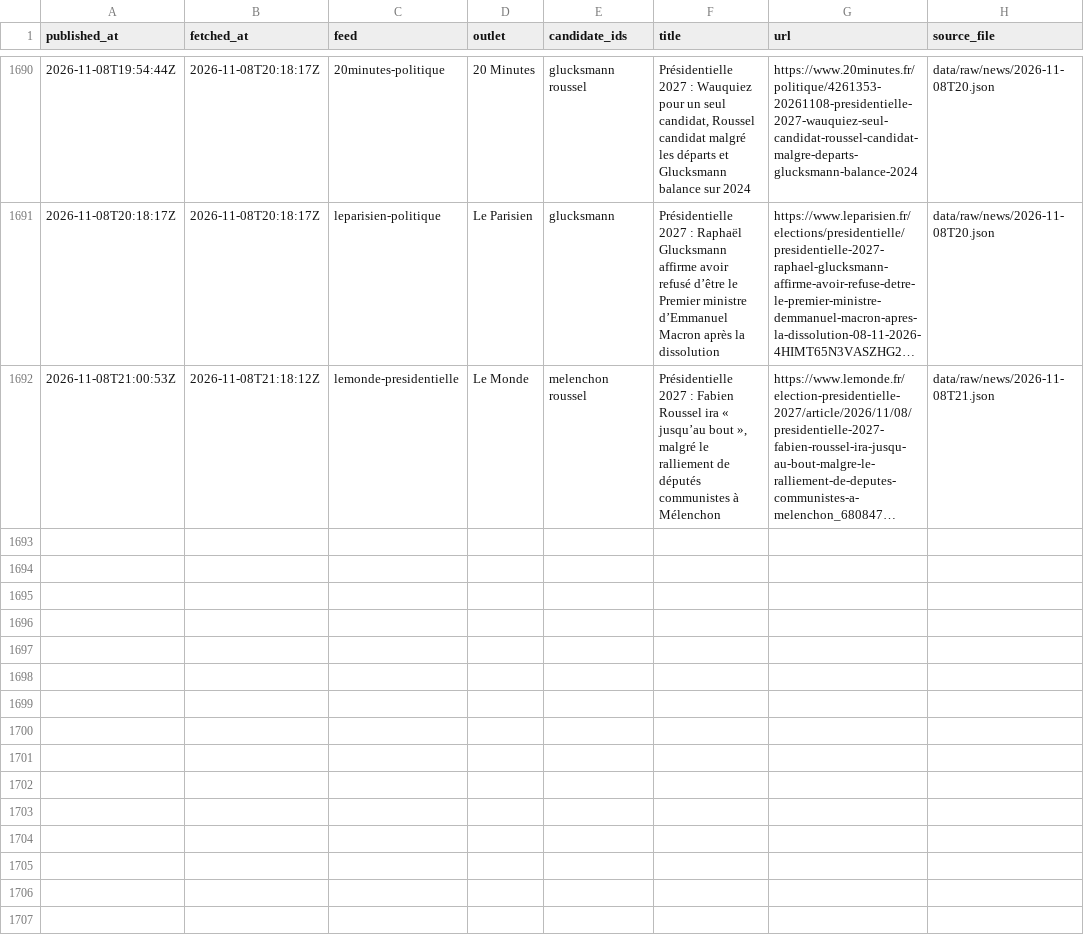
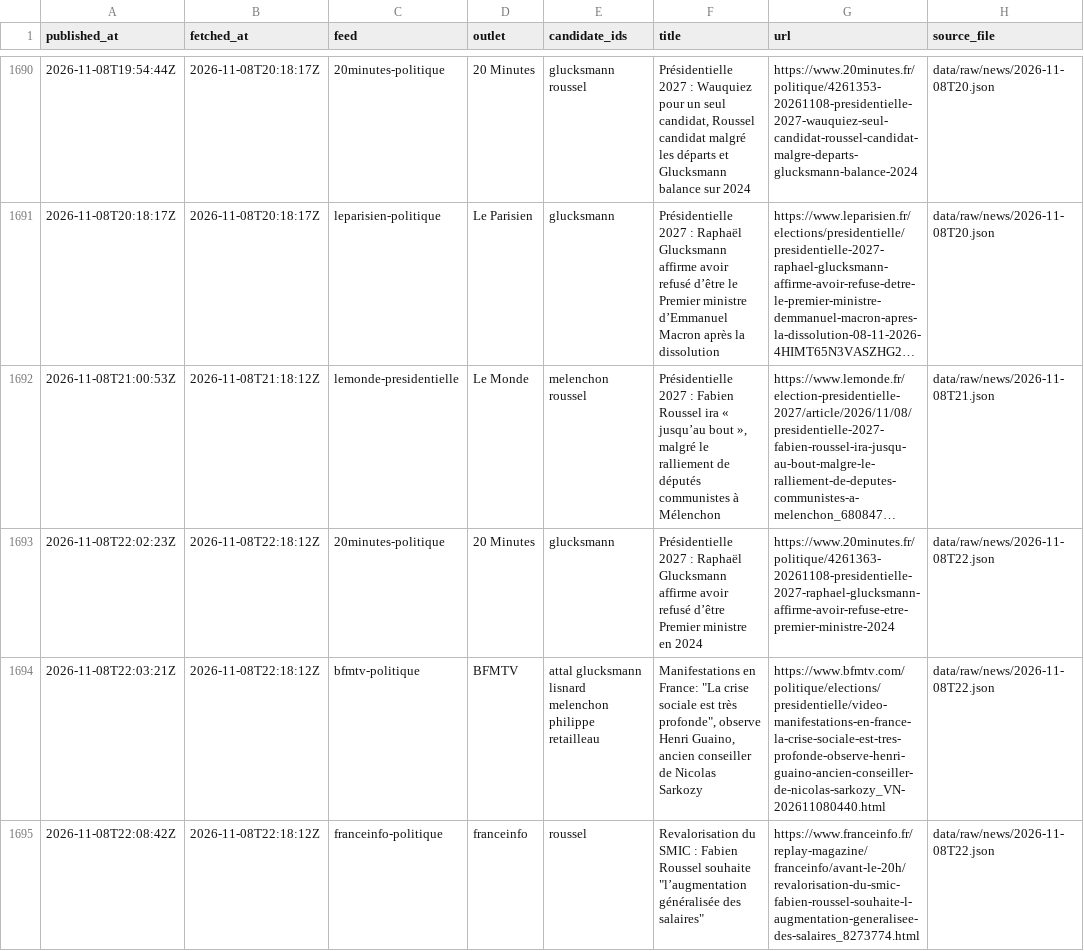
Before and after one commit to Hebilicious/fr2027-forecaster, a CSV file: data/clean/news.csv, drawn as a sheet; only a part is shown, gaps mark what is left out; long unchanged cells end in …; the diff names each change by its address in the sheet, - before the commit and + after, or states it on an @@ line.

```diff
--- a/data/clean/news.csv
+++ b/data/clean/news.csv
+row 1693: 2026-11-08T22:02:23Z | 2026-11-08T22:18:12Z | 20minutes-politique | 20 Minutes | glucksmann | Présidentielle 2027 : Raphaël Glucksmann affirme avoir refusé d’être Premier ministre en 2024 | https://www.20minutes.fr/politique/4261363-20261108-presidentielle-2027-raphael-glucksmann-affirme-avoir-refuse-etre-premier-ministre-2024 | data/raw/news/2026-11-08T22.json
+row 1694: 2026-11-08T22:03:21Z | 2026-11-08T22:18:12Z | bfmtv-politique | BFMTV | attal glucksmann lisnard melenchon philippe retailleau | Manifestations en France: "La crise sociale est très profonde", observe Henri Guaino, ancien conseiller de Nicolas Sarkozy | https://www.bfmtv.com/politique/elections/presidentielle/video-manifestations-en-france-la-crise-sociale-est-tres-profonde-observe-henri-guaino-ancien-conseiller-de-nicolas-sarkozy_VN-202611080440.html | data/raw/news/2026-11-08T22.json
+row 1695: 2026-11-08T22:08:42Z | 2026-11-08T22:18:12Z | franceinfo-politique | franceinfo | roussel | Revalorisation du SMIC : Fabien Roussel souhaite "l’augmentation généralisée des salaires" | https://www.franceinfo.fr/replay-magazine/franceinfo/avant-le-20h/revalorisation-du-smic-fabien-roussel-souhaite-l-augmentation-generalisee-des-salaires_8273774.html | data/raw/news/2026-11-08T22.json
```
Also changed, not shown: 5 other files.
